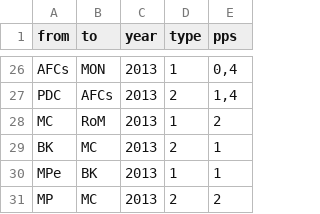
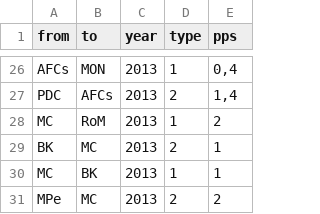
Before and after one commit to ea033/trainerwechsel, a CSV file: Premier League - Edgelist_Saison 2012-13.csv, drawn as a sheet; only a part is shown, gaps mark what is left out.

Commit message:
Update Premier League - Edgelist_Saison 2012-13.csv

```diff
--- a/Premier League - Edgelist_Saison 2012-13.csv
+++ b/Premier League - Edgelist_Saison 2012-13.csv
@@ -29,3 +29,3 @@ MC,RoM,2013,1,2
 BK,MC,2013,2,1
-MPe,BK,2013,1,1
-MP,MC,2013,2,2
+MC,BK,2013,1,1
+MPe,MC,2013,2,2
```
